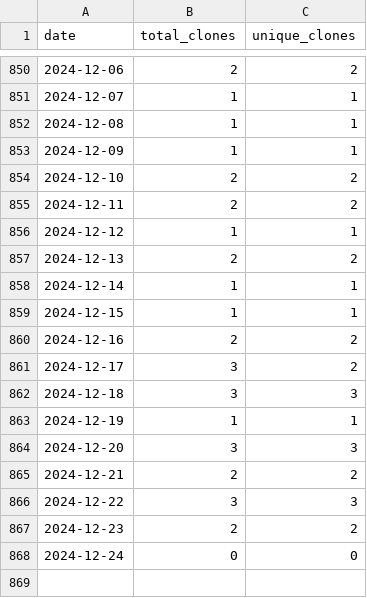
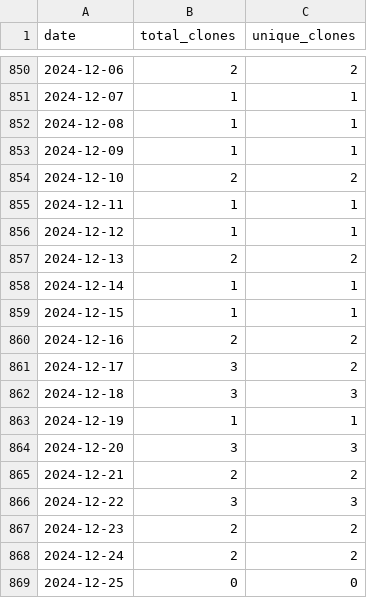
Before and after one commit to wumphlett/COMP-2710, a CSV file: .traffic/clones.csv, drawn as a sheet; only a part is shown, gaps mark what is left out.

Commit message:
Updating repository traffic

```diff
--- a/.traffic/clones.csv
+++ b/.traffic/clones.csv
@@ -854,3 +854,3 @@ date,total_clones,unique_clones
 2024-12-10,2,2
-2024-12-11,2,2
+2024-12-11,1,1
 2024-12-12,1,1
@@ -867,2 +867,3 @@ date,total_clones,unique_clones
 2024-12-23,2,2
-2024-12-24,0,0
+2024-12-24,2,2
+2024-12-25,0,0
```
Also changed, not shown: .traffic/views.csv, 3 other files.
